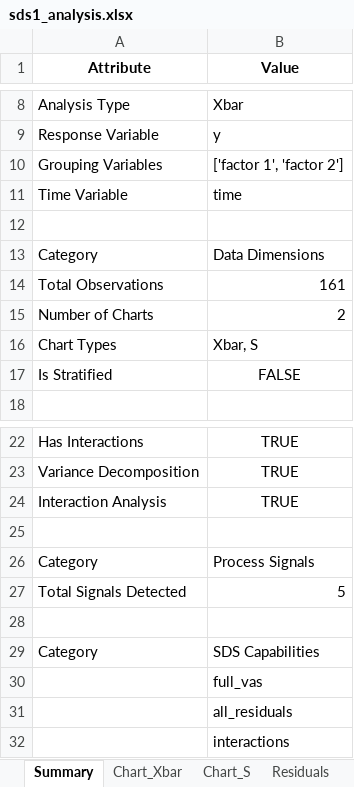
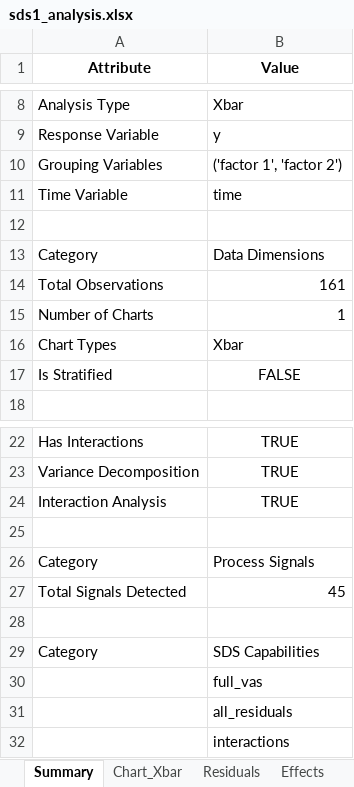
Before and after one commit to cnicholas/processbehavior, an Excel workbook: validation/sds1_analysis.xlsx, sheet Summary, drawn as a sheet; only a part is shown, gaps mark what is left out; values as stored, in another font and other column widths than the file's, no borders; the diff names each change by its address in the sheet, - before the commit and + after, or states it on an @@ line.

```diff
--- a/validation/sds1_analysis.xlsx (sheet Summary)
+++ b/validation/sds1_analysis.xlsx (sheet Summary)
-sheet tab: Chart_S
-B10 (Value): ['factor 1', 'factor 2']
+B10 (Value): ('factor 1', 'factor 2')
-B15 (Value): 2
+B15 (Value): 1
-B16 (Value): Xbar, S
+B16 (Value): Xbar
-B27 (Value): 5
+B27 (Value): 45
```
Also changed, not shown: sheet Effects, sheet Interactions, sheet Residuals, sheet Chart_Xbar, sheet Visual_Charts, other sheet tabs, charts or pictures, validation/sds2_analysis.xlsx, validation/sds3_analysis.xlsx, 3 other files.
